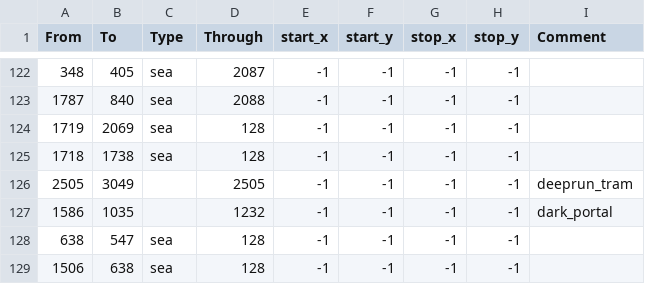
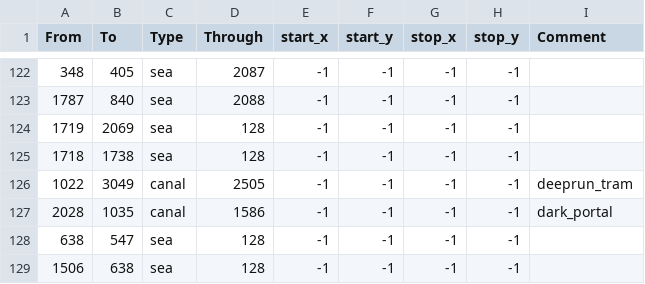
Before and after one commit to dogabeey/WWU, a CSV file: map/adjacencies.csv, drawn as a sheet; only a part is shown, gaps mark what is left out.

```diff
--- a/map/adjacencies.csv
+++ b/map/adjacencies.csv
@@ -125,4 +125,4 @@ From;To;Type;Through;start_x;start_y;stop_x;stop_y;Comment
 1718;1738;sea;128;-1;-1;-1;-1;
-2505;3049;;2505;-1;-1;-1;-1;deeprun_tram
-1586;1035;;1232;-1;-1;-1;-1;dark_portal
+1022;3049;canal;2505;-1;-1;-1;-1;deeprun_tram
+2028;1035;canal;1586;-1;-1;-1;-1;dark_portal
 638;547;sea;128;-1;-1;-1;-1;
```
Also changed, not shown: 9 other files.
